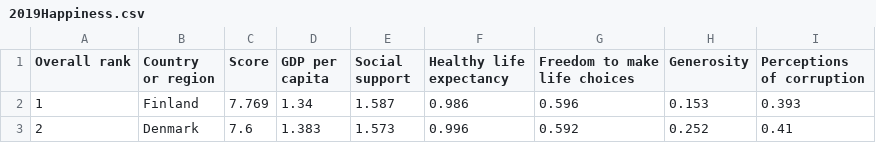
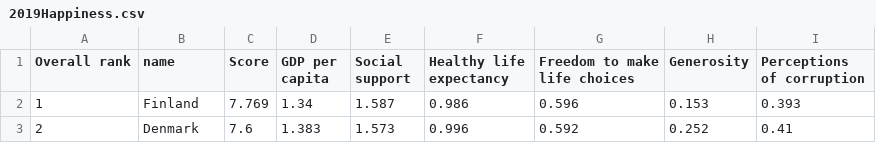
Before and after one commit to ciaralyn/Happiness, a CSV file: 2019Happiness.csv, drawn as a sheet; only a part is shown.

Commit message:
Update 2019Happiness.csv

```diff
--- a/2019Happiness.csv
+++ b/2019Happiness.csv
@@ -1,2 +1,2 @@
-Overall rank,Country or region,Score,GDP per capita,Social support,Healthy life expectancy,Freedom to make life choices,Generosity,Perceptions of corruption
+Overall rank,name,Score,GDP per capita,Social support,Healthy life expectancy,Freedom to make life choices,Generosity,Perceptions of corruption
 1,Finland,7.769,1.34,1.587,0.986,0.596,0.153,0.393
```
